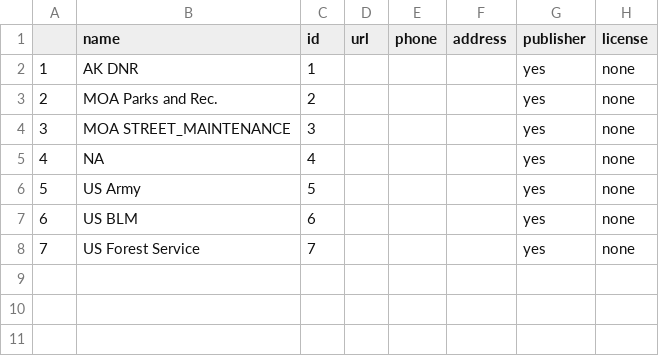
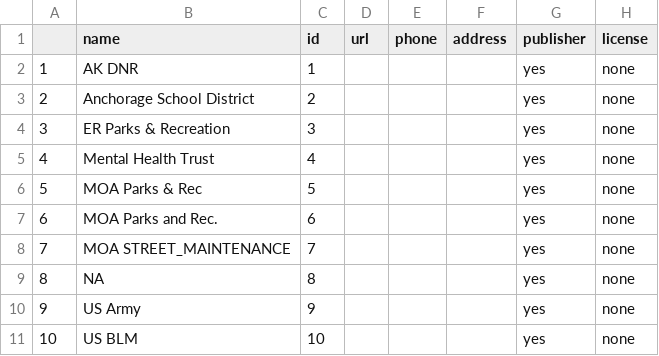
Before and after one commit to codeforanchorage/Open_Trails_Anchorage, a CSV file: output files/open trail standard/stewards.csv, drawn as a sheet; removed rows and columns are numbered as before the commit, all else as after; the diff names each change by its address in the sheet, - before the commit and + after, or states it on an @@ line.

Commit message:
Get trails on github again from open trail standard.

```diff
--- a/output files/open trail standard/stewards.csv
+++ b/output files/open trail standard/stewards.csv
+row 3: 2 | Anchorage School District | 2 |  |  |  | yes | none
+row 4: 3 | ER Parks & Recreation | 3 |  |  |  | yes | none
+row 5: 4 | Mental Health Trust | 4 |  |  |  | yes | none
+row 6: 5 | MOA Parks & Rec | 5 |  |  |  | yes | none
@@ column A renumbered between rows 7 and 11 @@
-C7 (id): 2
+C7 (id): 6
-C8 (id): 3
+C8 (id): 7
-C9 (id): 4
+C9 (id): 8
-C10 (id): 5
+C10 (id): 9
-C11 (id): 6
+C11 (id): 10
-row 8: 7 | US Forest Service | 7 |  |  |  | yes | none
```
Also changed, not shown: 2 other files.
